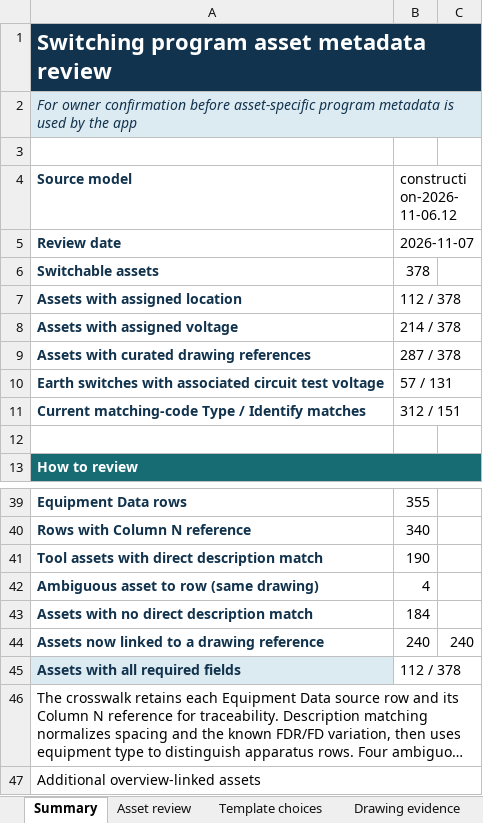
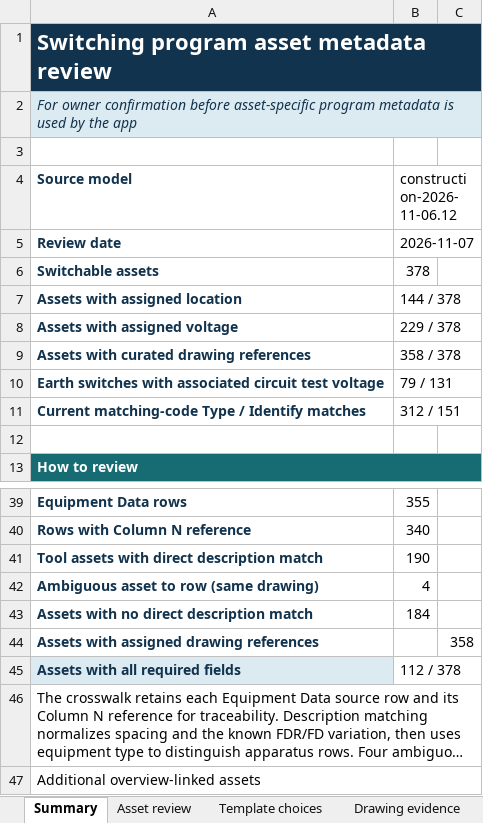
Before and after one commit to AedenBryce/Interactive-HV-Network, an Excel workbook: outputs/01a1af3a-86ce-74e3-9ef0-df1ee647020f/switching-program-metadata-review.xlsx, sheet Summary, drawn as a sheet; only a part is shown, gaps mark what is left out; long unchanged cells end in …; values as stored, in another font and other column widths than the file's, no borders; removed rows and columns are numbered as before the commit, all else as after; the diff names each change by its address in the sheet, - before the commit and + after, or states it on an @@ line.

```diff
--- a/outputs/01a1af3a-86ce-74e3-9ef0-df1ee647020f/switching-program-metadata-review.xlsx (sheet Summary)
+++ b/outputs/01a1af3a-86ce-74e3-9ef0-df1ee647020f/switching-program-metadata-review.xlsx (sheet Summary)
-B7 (construction-2026-11-06.12): 112 / 378
+B7 (construction-2026-11-06.12): 144 / 378
-B8 (construction-2026-11-06.12): 214 / 378
+B8 (construction-2026-11-06.12): 229 / 378
-B9 (construction-2026-11-06.12): 287 / 378
+B9 (construction-2026-11-06.12): 358 / 378
-B10 (construction-2026-11-06.12): 57 / 131
+B10 (construction-2026-11-06.12): 79 / 131
-row 44: Assets now linked to a drawing reference | 240 | 240
+row 44: Assets with assigned drawing references |  | 358
```
Also changed, not shown: sheet Overview drawing index, sheet Asset review, sheet Drawing evidence, 2 other files.
